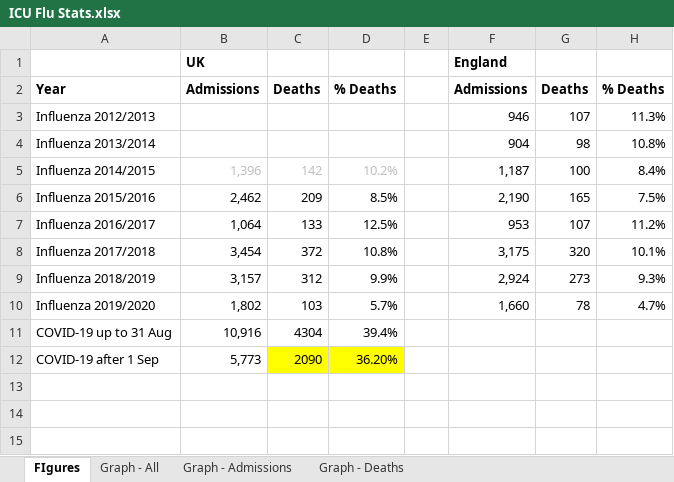
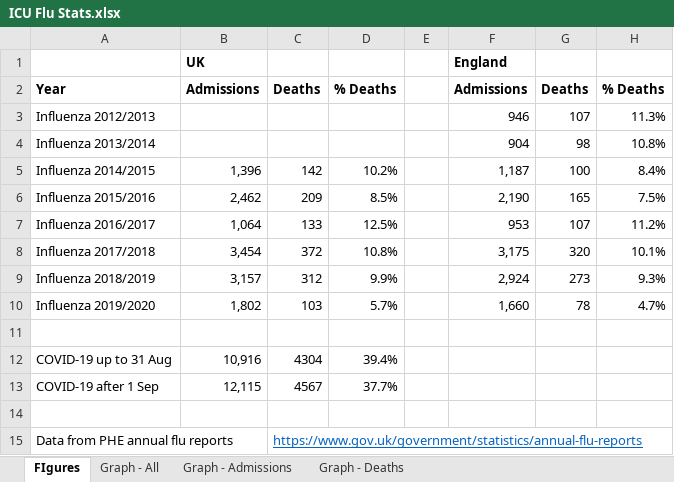
Before and after one commit to Logiqx/flu-stats, an Excel workbook: data/icnarc+usiss/ICU Flu Stats.xlsx, sheet FIgures, drawn as a sheet; values as stored, in another font and other column widths than the file's, no borders; addresses are those after the commit; the diff names each change by its address in the sheet, - before the commit and + after, or states it on an @@ line.

Commit message:
Update ICNARC figures

```diff
--- a/data/icnarc+usiss/ICU Flu Stats.xlsx (sheet FIgures)
+++ b/data/icnarc+usiss/ICU Flu Stats.xlsx (sheet FIgures)
-B5:D5 text colour: #BFBFBF
+B5:D5 text colour: black
+row 11: (empty)
-B13: 5,773
+B13: 12,115
-C13: 2090
+C13: 4567
-C13:D13 fill: #FFFF00
+C13:D13 fill: none
-D13: 36.20%
+D13: 37.7%
+row 14: (empty)
+row 15: Data from PHE annual flu reports |  | https://www.gov.uk/government/statistics/annual-flu-reports
```
Also changed, not shown: formulas that keep their value, charts or pictures.
